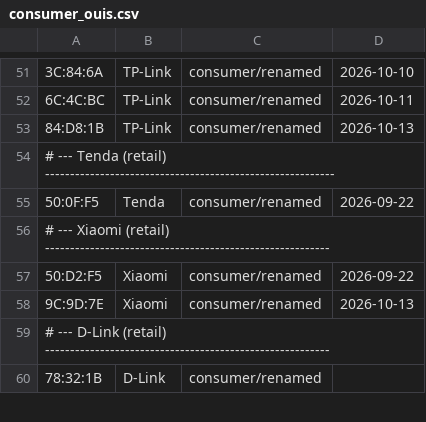
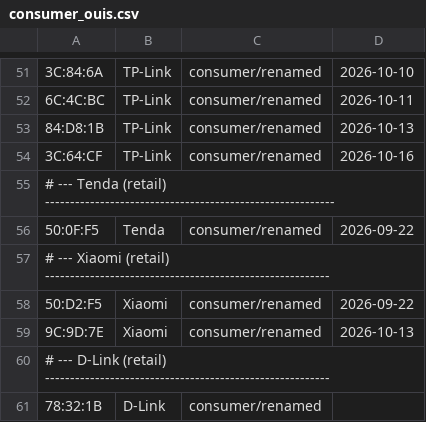
Before and after one commit to f34rinc/chave-padrao-wpa, a CSV file: data/consumer_ouis.csv, drawn as a sheet; only a part is shown, gaps mark what is left out; the diff names each change by its address in the sheet, - before the commit and + after, or states it on an @@ line.

```diff
--- a/data/consumer_ouis.csv
+++ b/data/consumer_ouis.csv
+row 54: 3C:64:CF | TP-Link | consumer/renamed | 2026-10-16
```
Also changed, not shown: data/claro_ouis.csv, 1 other file.
